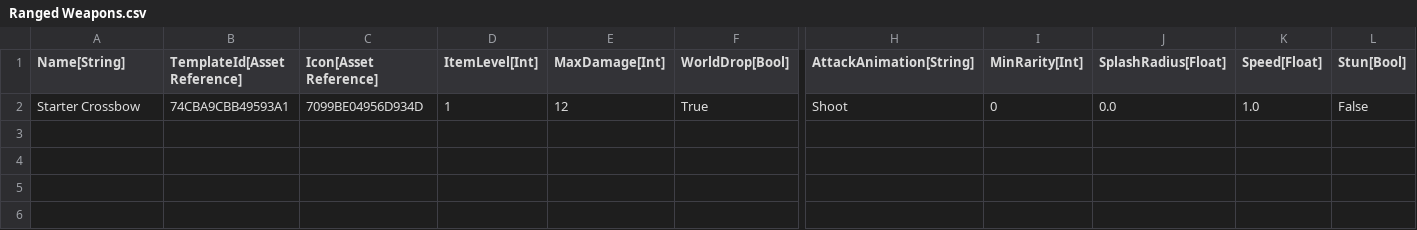
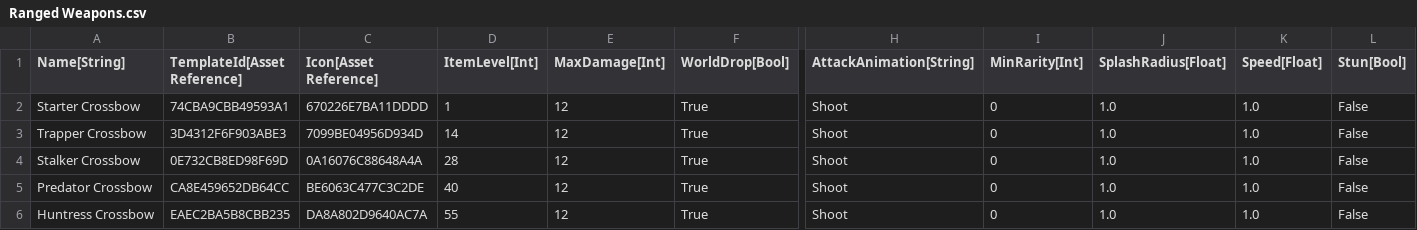
Before and after one commit to varglbargl/varglbRPG, a CSV file: Data/DataTables/Ranged Weapons.csv, drawn as a sheet; only a part is shown, gaps mark what is left out; rows hold the shown columns only; the diff names each change by its address in the sheet, - before the commit and + after, or states it on an @@ line.

Commit message:
auto-attack, crossbows, and client-side vfx!

```diff
--- a/Data/DataTables/Ranged Weapons.csv
+++ b/Data/DataTables/Ranged Weapons.csv
-C2 (Icon[Asset Reference]): 7099BE04956D934D
+C2 (Icon[Asset Reference]): 670226E7BA11DDDD
-J2 (SplashRadius[Float]): 0.0
+J2 (SplashRadius[Float]): 1.0
+row 3: Trapper Crossbow | 3D4312F6F903ABE3 | 7099BE04956D934D | 14 | 12 | True | Shoot | 0 | 1.0 | 1.0 | False
+row 4: Stalker Crossbow | 0E732CB8ED98F69D | 0A16076C88648A4A | 28 | 12 | True | Shoot | 0 | 1.0 | 1.0 | False
+row 5: Predator Crossbow | CA8E459652DB64CC | BE6063C477C3C2DE | 40 | 12 | True | Shoot | 0 | 1.0 | 1.0 | False
+row 6: Huntress Crossbow | EAEC2BA5B8CBB235 | DA8A802D9640AC7A | 55 | 12 | True | Shoot | 0 | 1.0 | 1.0 | False
```
Also changed, not shown: Data/DataTables/Melee Weapons.csv, Data/DataTables/Rings.csv, 42 other files.
